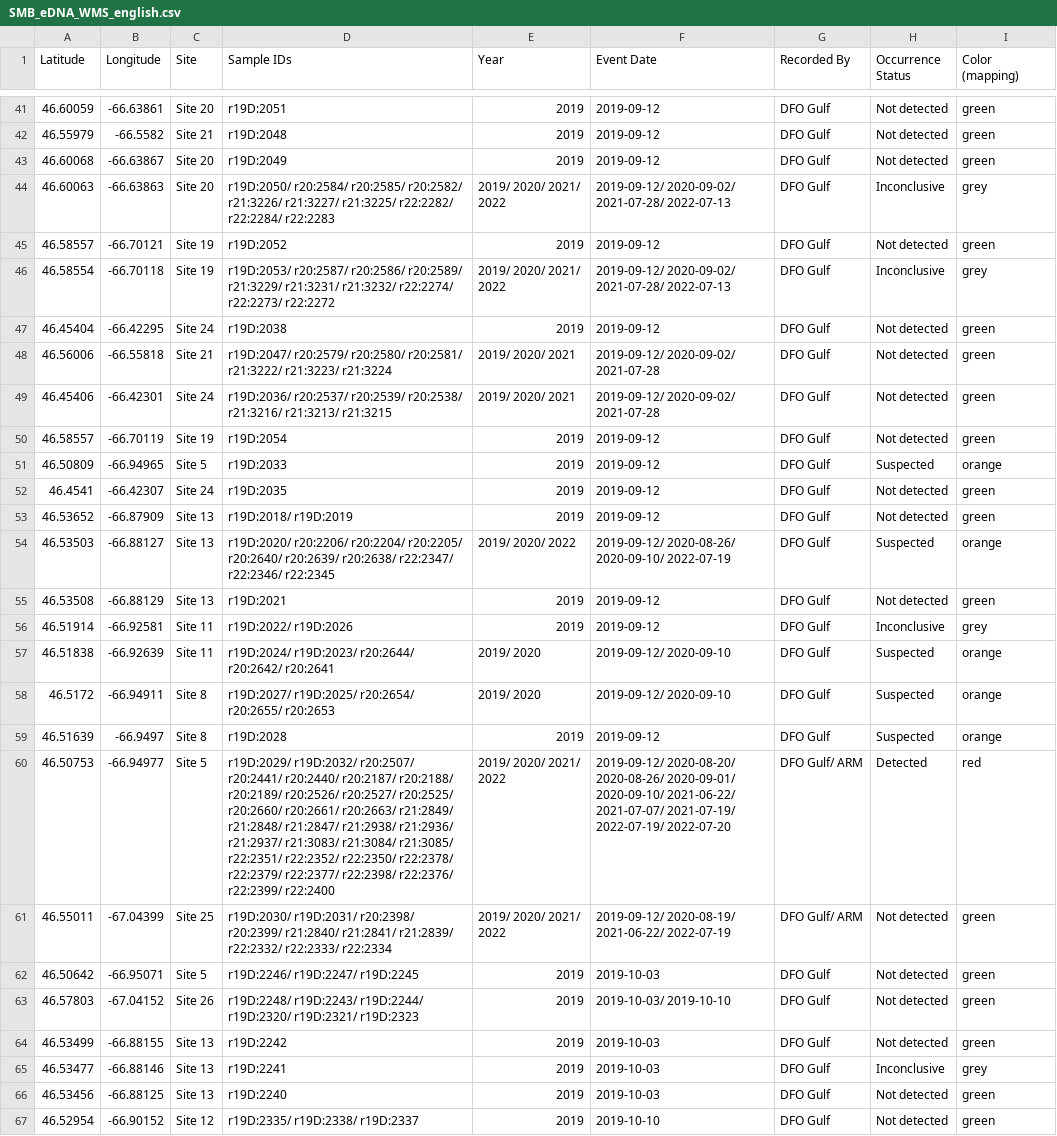
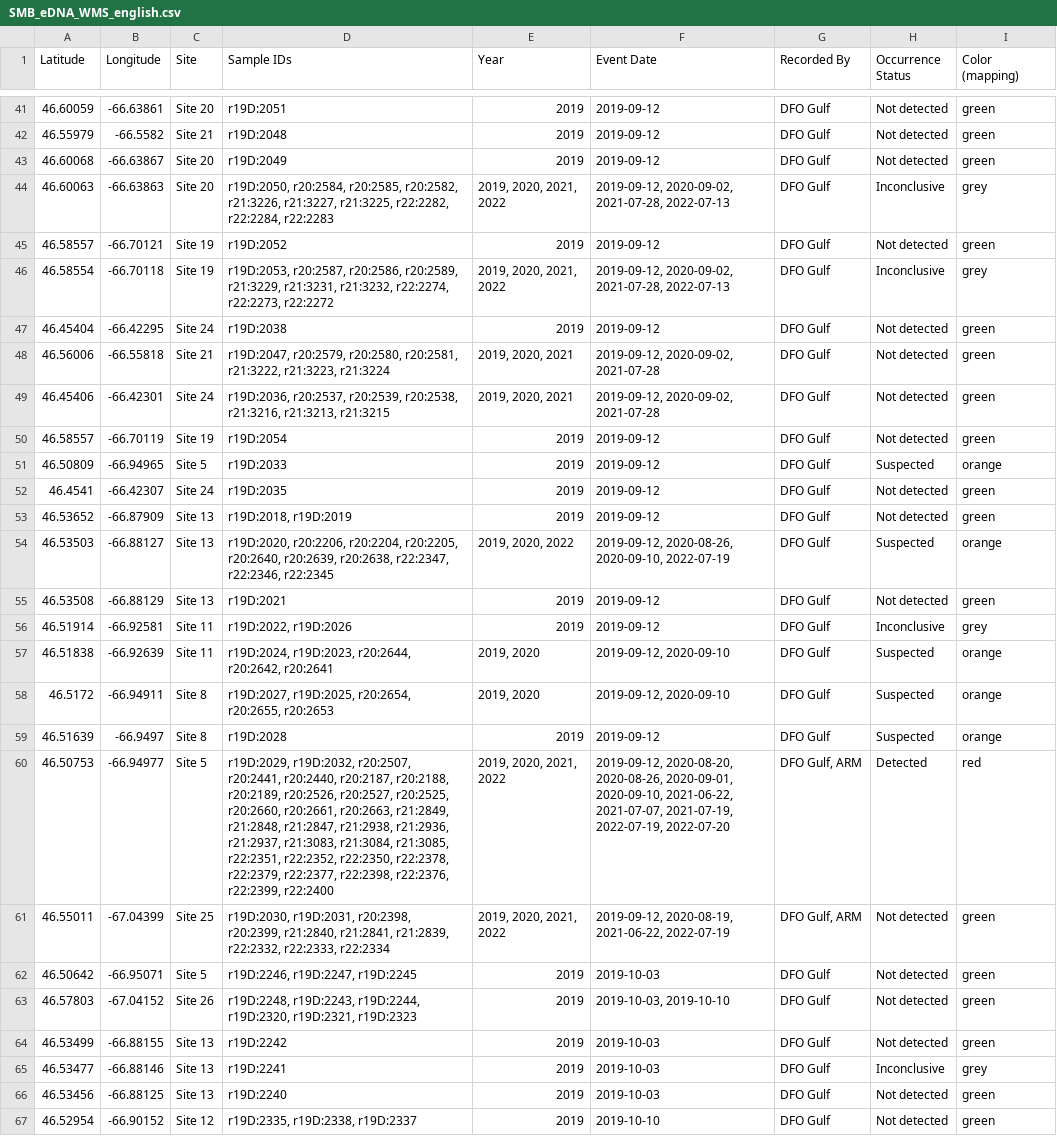
Before and after one commit to dfo-gulf-science/fgp-datasets, a CSV file: a9728eea (eDNA SMB)/SMB_eDNA_WMS_english.csv, drawn as a sheet; only a part is shown, gaps mark what is left out; the diff covers the shown part only; the diff names each change by its address in the sheet, - before the commit and + after, or states it on an @@ line.

```diff
--- a/a9728eea (eDNA SMB)/SMB_eDNA_WMS_english.csv
+++ b/a9728eea (eDNA SMB)/SMB_eDNA_WMS_english.csv
-D44 (Sample IDs): r19D:2050/ r20:2584/ r20:2585/ r20:2582/ r21:3226/ r21:3227/ r21:3225/ r22:2282/ r22:2284/ r22:2283
+D44 (Sample IDs): r19D:2050, r20:2584, r20:2585, r20:2582, r21:3226, r21:3227, r21:3225, r22:2282, r22:2284, r22:2283
-E44 (Year): 2019/ 2020/ 2021/ 2022
+E44 (Year): 2019, 2020, 2021, 2022
-F44 (Event Date): 2019-09-12/ 2020-09-02/ 2021-07-28/ 2022-07-13
+F44 (Event Date): 2019-09-12, 2020-09-02, 2021-07-28, 2022-07-13
-D46 (Sample IDs): r19D:2053/ r20:2587/ r20:2586/ r20:2589/ r21:3229/ r21:3231/ r21:3232/ r22:2274/ r22:2273/ r22:2272
+D46 (Sample IDs): r19D:2053, r20:2587, r20:2586, r20:2589, r21:3229, r21:3231, r21:3232, r22:2274, r22:2273, r22:2272
-E46 (Year): 2019/ 2020/ 2021/ 2022
+E46 (Year): 2019, 2020, 2021, 2022
-F46 (Event Date): 2019-09-12/ 2020-09-02/ 2021-07-28/ 2022-07-13
+F46 (Event Date): 2019-09-12, 2020-09-02, 2021-07-28, 2022-07-13
-D48 (Sample IDs): r19D:2047/ r20:2579/ r20:2580/ r20:2581/ r21:3222/ r21:3223/ r21:3224
+D48 (Sample IDs): r19D:2047, r20:2579, r20:2580, r20:2581, r21:3222, r21:3223, r21:3224
-E48:E49 (Year): 2019/ 2020/ 2021
+E48:E49 (Year): 2019, 2020, 2021
-F48:F49 (Event Date): 2019-09-12/ 2020-09-02/ 2021-07-28
+F48:F49 (Event Date): 2019-09-12, 2020-09-02, 2021-07-28
-D49 (Sample IDs): r19D:2036/ r20:2537/ r20:2539/ r20:2538/ r21:3216/ r21:3213/ r21:3215
+D49 (Sample IDs): r19D:2036, r20:2537, r20:2539, r20:2538, r21:3216, r21:3213, r21:3215
-D53 (Sample IDs): r19D:2018/ r19D:2019
+D53 (Sample IDs): r19D:2018, r19D:2019
-D54 (Sample IDs): r19D:2020/ r20:2206/ r20:2204/ r20:2205/ r20:2640/ r20:2639/ r20:2638/ r22:2347/ r22:2346/ r22:2345
+D54 (Sample IDs): r19D:2020, r20:2206, r20:2204, r20:2205, r20:2640, r20:2639, r20:2638, r22:2347, r22:2346, r22:2345
-E54 (Year): 2019/ 2020/ 2022
+E54 (Year): 2019, 2020, 2022
-F54 (Event Date): 2019-09-12/ 2020-08-26/ 2020-09-10/ 2022-07-19
+F54 (Event Date): 2019-09-12, 2020-08-26, 2020-09-10, 2022-07-19
-D56 (Sample IDs): r19D:2022/ r19D:2026
+D56 (Sample IDs): r19D:2022, r19D:2026
-D57 (Sample IDs): r19D:2024/ r19D:2023/ r20:2644/ r20:2642/ r20:2641
+D57 (Sample IDs): r19D:2024, r19D:2023, r20:2644, r20:2642, r20:2641
-E57:E58 (Year): 2019/ 2020
+E57:E58 (Year): 2019, 2020
-F57:F58 (Event Date): 2019-09-12/ 2020-09-10
+F57:F58 (Event Date): 2019-09-12, 2020-09-10
-D58 (Sample IDs): r19D:2027/ r19D:2025/ r20:2654/ r20:2655/ r20:2653
+D58 (Sample IDs): r19D:2027, r19D:2025, r20:2654, r20:2655, r20:2653
-D60 (Sample IDs): r19D:2029/ r19D:2032/ r20:2507/ r20:2441/ r20:2440/ r20:2187/ r20:2188/ r20:2189/ r20:2526/ r20:2527/ r20:2525/ r20:2660/ r20:2661/ r20:2663/ r21:2849/ r21:2848/ r21:2847/ r21:2938/ r21:2936/ r21:2937/ r21:3083/ r21:3084/ r21:3085/ r22:2351/ r22:2352/ r22:2350/ r22:2378/ r22:2379/ r22:2377/ r22:2398/ r22:2376/ r22:2399/ r22:2400
+D60 (Sample IDs): r19D:2029, r19D:2032, r20:2507, r20:2441, r20:2440, r20:2187, r20:2188, r20:2189, r20:2526, r20:2527, r20:2525, r20:2660, r20:2661, r20:2663, r21:2849, r21:2848, r21:2847, r21:2938, r21:2936, r21:2937, r21:3083, r21:3084, r21:3085, r22:2351, r22:2352, r22:2350, r22:2378, r22:2379, r22:2377, r22:2398, r22:2376, r22:2399, r22:2400
-E60:E61 (Year): 2019/ 2020/ 2021/ 2022
+E60:E61 (Year): 2019, 2020, 2021, 2022
-F60 (Event Date): 2019-09-12/ 2020-08-20/ 2020-08-26/ 2020-09-01/ 2020-09-10/ 2021-06-22/ 2021-07-07/ 2021-07-19/ 2022-07-19/ 2022-07-20
+F60 (Event Date): 2019-09-12, 2020-08-20, 2020-08-26, 2020-09-01, 2020-09-10, 2021-06-22, 2021-07-07, 2021-07-19, 2022-07-19, 2022-07-20
-G60:G61 (Recorded By): DFO Gulf/ ARM
+G60:G61 (Recorded By): DFO Gulf, ARM
-D61 (Sample IDs): r19D:2030/ r19D:2031/ r20:2398/ r20:2399/ r21:2840/ r21:2841/ r21:2839/ r22:2332/ r22:2333/ r22:2334
+D61 (Sample IDs): r19D:2030, r19D:2031, r20:2398, r20:2399, r21:2840, r21:2841, r21:2839, r22:2332, r22:2333, r22:2334
-F61 (Event Date): 2019-09-12/ 2020-08-19/ 2021-06-22/ 2022-07-19
+F61 (Event Date): 2019-09-12, 2020-08-19, 2021-06-22, 2022-07-19
-D62 (Sample IDs): r19D:2246/ r19D:2247/ r19D:2245
+D62 (Sample IDs): r19D:2246, r19D:2247, r19D:2245
-D63 (Sample IDs): r19D:2248/ r19D:2243/ r19D:2244/ r19D:2320/ r19D:2321/ r19D:2323
+D63 (Sample IDs): r19D:2248, r19D:2243, r19D:2244, r19D:2320, r19D:2321, r19D:2323
-F63 (Event Date): 2019-10-03/ 2019-10-10
+F63 (Event Date): 2019-10-03, 2019-10-10
-D67 (Sample IDs): r19D:2335/ r19D:2338/ r19D:2337
+D67 (Sample IDs): r19D:2335, r19D:2338, r19D:2337
```
Also changed, not shown: 146 edited cells elsewhere in this file, a9728eea (eDNA SMB)/SMB_eDNA_WMS_francais.csv.
